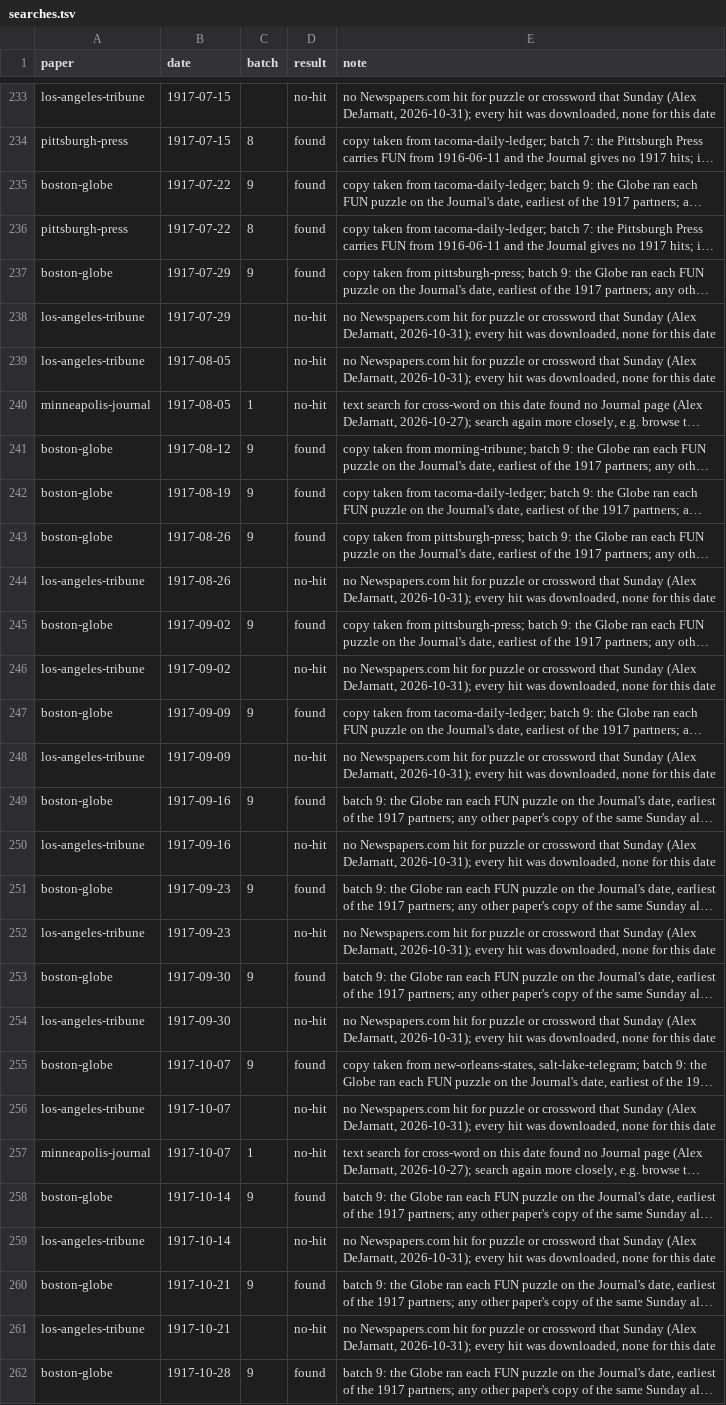
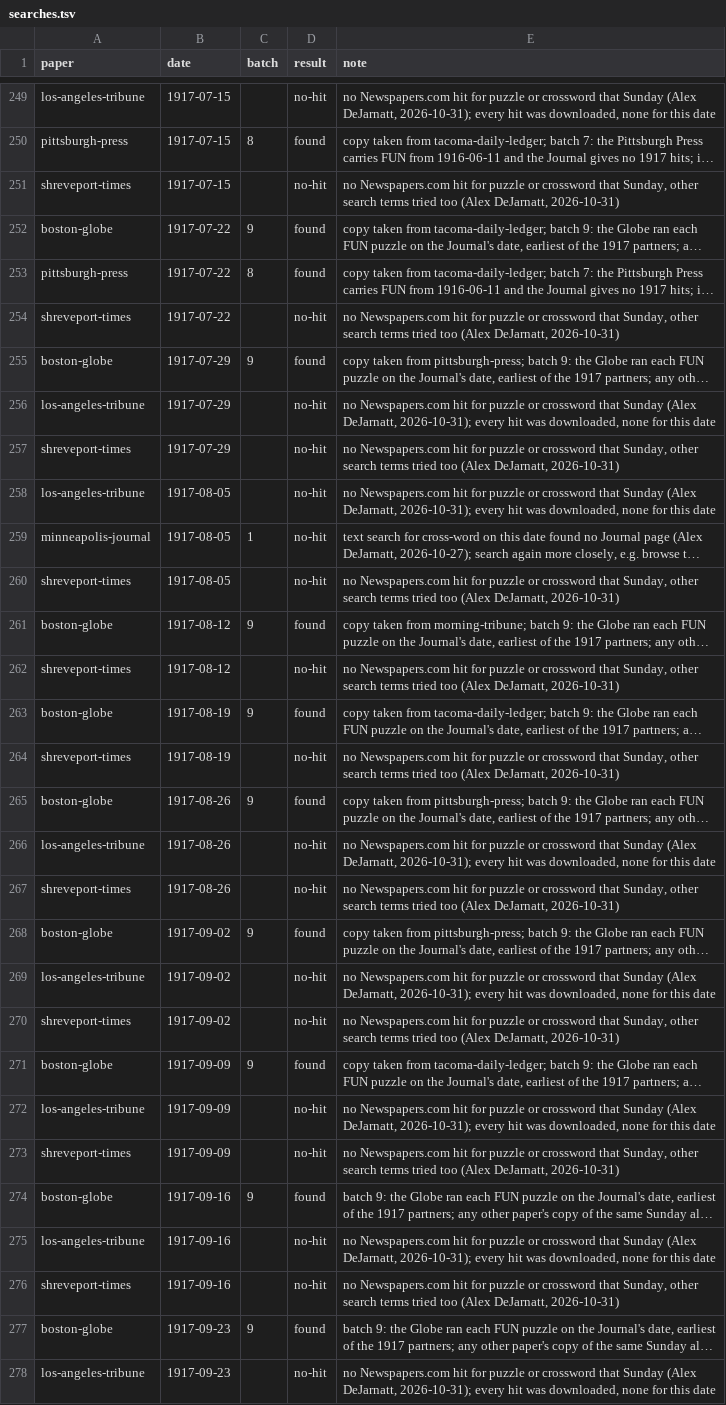
Before and after one commit to EveryPuzzleProject/newyorkworld, a TSV file: searches.tsv, drawn as a sheet; only a part is shown, gaps mark what is left out; the shorter side is filled out with more unchanged rows; long unchanged cells end in …; the diff covers the shown part only; the diff names each change by its address in the sheet, - before the commit and + after, or states it on an @@ line.

Commit message:
Shreveport 1917-03-11 to 1917-12: remaining gap Sundays no-hit (Alex, 2026-10-31)

```diff
--- a/searches.tsv
+++ b/searches.tsv
+row 251: shreveport-times | 1917-07-15 |  | no-hit | no Newspapers.com hit for puzzle or crossword that Sunday, other search terms tried too (Alex DeJarnatt, 2026-10-31)
+row 254: shreveport-times | 1917-07-22 |  | no-hit | no Newspapers.com hit for puzzle or crossword that Sunday, other search terms tried too (Alex DeJarnatt, 2026-10-31)
+row 257: shreveport-times | 1917-07-29 |  | no-hit | no Newspapers.com hit for puzzle or crossword that Sunday, other search terms tried too (Alex DeJarnatt, 2026-10-31)
+row 260: shreveport-times | 1917-08-05 |  | no-hit | no Newspapers.com hit for puzzle or crossword that Sunday, other search terms tried too (Alex DeJarnatt, 2026-10-31)
+row 262: shreveport-times | 1917-08-12 |  | no-hit | no Newspapers.com hit for puzzle or crossword that Sunday, other search terms tried too (Alex DeJarnatt, 2026-10-31)
+row 264: shreveport-times | 1917-08-19 |  | no-hit | no Newspapers.com hit for puzzle or crossword that Sunday, other search terms tried too (Alex DeJarnatt, 2026-10-31)
+row 267: shreveport-times | 1917-08-26 |  | no-hit | no Newspapers.com hit for puzzle or crossword that Sunday, other search terms tried too (Alex DeJarnatt, 2026-10-31)
+row 270: shreveport-times | 1917-09-02 |  | no-hit | no Newspapers.com hit for puzzle or crossword that Sunday, other search terms tried too (Alex DeJarnatt, 2026-10-31)
+row 273: shreveport-times | 1917-09-09 |  | no-hit | no Newspapers.com hit for puzzle or crossword that Sunday, other search terms tried too (Alex DeJarnatt, 2026-10-31)
+row 276: shreveport-times | 1917-09-16 |  | no-hit | no Newspapers.com hit for puzzle or crossword that Sunday, other search terms tried too (Alex DeJarnatt, 2026-10-31)
```
Also changed, not shown: 26 added rows elsewhere in this file.
